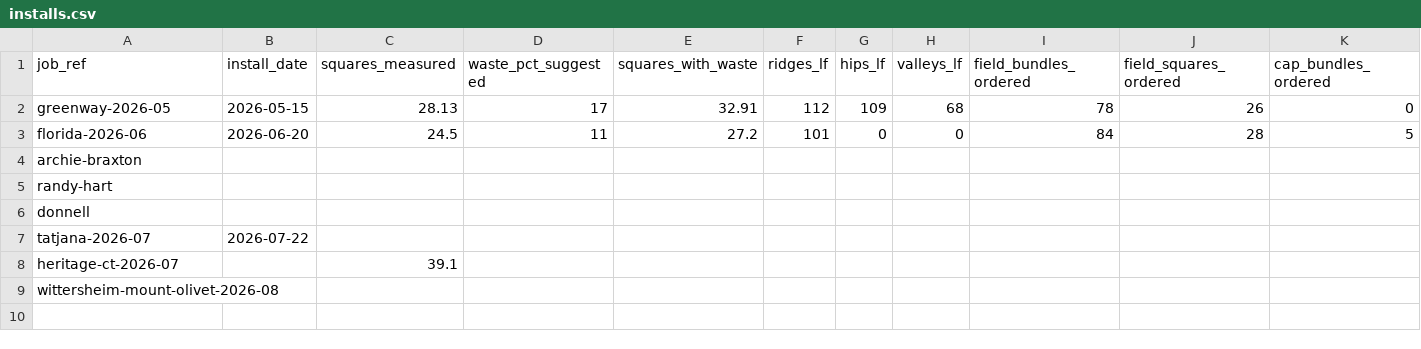
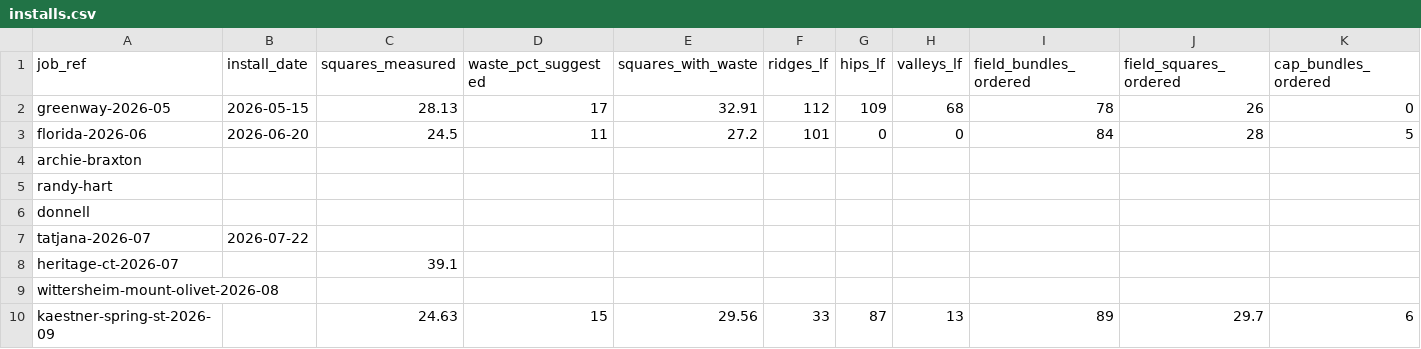
Before and after one commit to natehall22/arx-internal-crm, a CSV file: data/measure-tool-memory/installs.csv, drawn as a sheet; only a part is shown; rows hold the shown columns only; the diff names each change by its address in the sheet, - before the commit and + after, or states it on an @@ line.

```diff
--- a/data/measure-tool-memory/installs.csv
+++ b/data/measure-tool-memory/installs.csv
+row 10: kaestner-spring-st-2026-09 |  | 24.63 | 15 | 29.56 | 33 | 87 | 13 | 89 | 29.7 | 6
```
Also changed, not shown: 1 other file.
